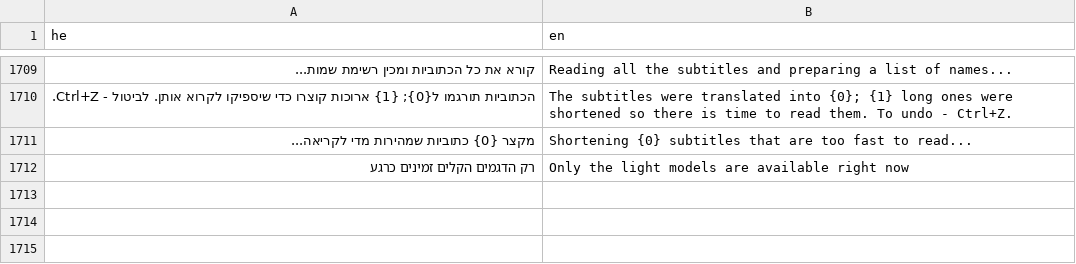
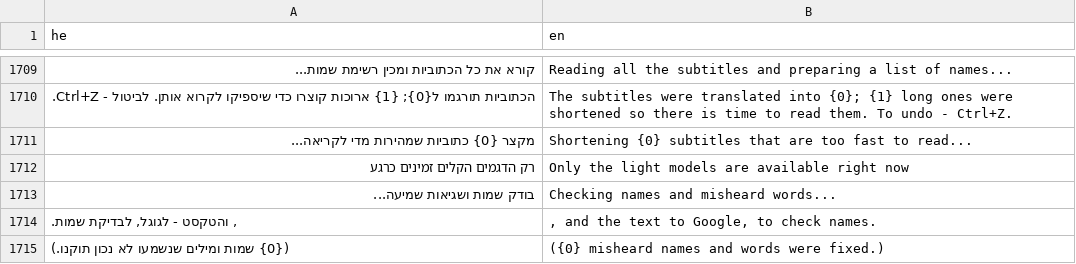
Before and after one commit to BeniaBot/subtitle-studio, a TSV file: build/lang/en.tsv, drawn as a sheet; only a part is shown, gaps mark what is left out; the diff names each change by its address in the sheet, - before the commit and + after, or states it on an @@ line.

```diff
--- a/build/lang/en.tsv
+++ b/build/lang/en.tsv
+row 1713: בודק שמות ושגיאות שמיעה... | Checking names and misheard words...
+row 1714: , והטקסט - לגוגל, לבדיקת שמות. | , and the text to Google, to check names.
+row 1715: ({0} שמות ומילים שנשמעו לא נכון תוקנו.) | ({0} misheard names and words were fixed.)
```
Also changed, not shown: 8 other files.
